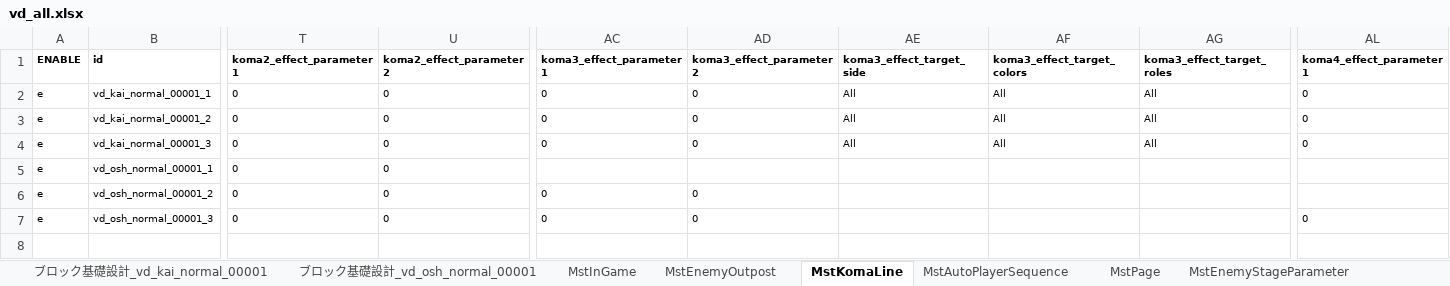
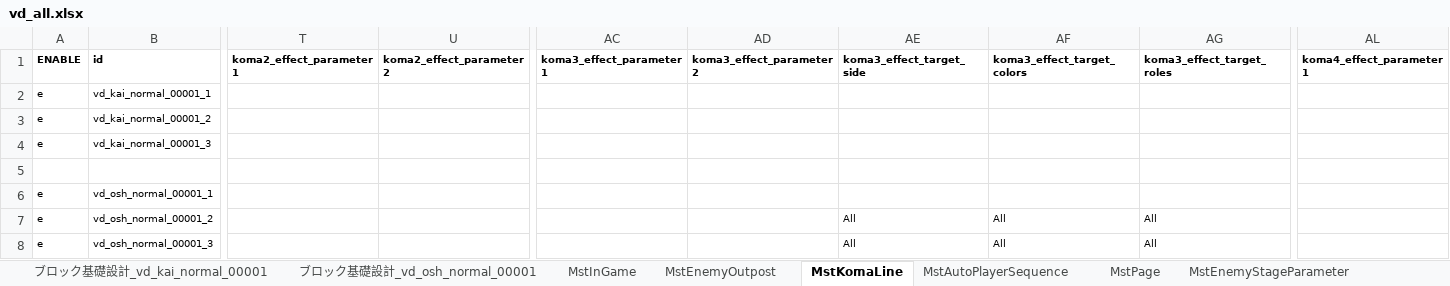
Before and after one commit to Wonderplanet/glow-brain, an Excel workbook: domain/tasks/20260311_202700_vd_masterdata_ingame_generation/vd_all/vd_all.xlsx, sheet MstKomaLine, drawn as a sheet; only a part is shown, gaps mark what is left out; values as stored, in another font and other column widths than the file's, no borders; addresses are those after the commit; rows hold the shown columns only; the diff covers the shown part only; the diff names each change by its address in the sheet, - before the commit and + after, or states it on an @@ line.

```diff
--- a/domain/tasks/20260311_202700_vd_masterdata_ingame_generation/vd_all/vd_all.xlsx (sheet MstKomaLine)
+++ b/domain/tasks/20260311_202700_vd_masterdata_ingame_generation/vd_all/vd_all.xlsx (sheet MstKomaLine)
-T2:T4 (koma2_effect_parameter1): 0
+T2:T4 (koma2_effect_parameter1): (empty)
-U2:U4 (koma2_effect_parameter2): 0
+U2:U4 (koma2_effect_parameter2): (empty)
-AC2:AC4 (koma3_effect_parameter1): 0
+AC2:AC4 (koma3_effect_parameter1): (empty)
-AD2:AD4 (koma3_effect_parameter2): 0
+AD2:AD4 (koma3_effect_parameter2): (empty)
-AE2:AE4 (koma3_effect_target_side): All
+AE2:AE4 (koma3_effect_target_side): (empty)
-AF2:AF4 (koma3_effect_target_colors): All
+AF2:AF4 (koma3_effect_target_colors): (empty)
-AG2:AG4 (koma3_effect_target_roles): All
+AG2:AG4 (koma3_effect_target_roles): (empty)
-AL2:AL4 (koma4_effect_parameter1): 0
+AL2:AL4 (koma4_effect_parameter1): (empty)
+row 5: (empty)
-T6:T8 (koma2_effect_parameter1): 0
+T6:T8 (koma2_effect_parameter1): (empty)
-U6:U8 (koma2_effect_parameter2): 0
+U6:U8 (koma2_effect_parameter2): (empty)
-AC7:AC8 (koma3_effect_parameter1): 0
+AC7:AC8 (koma3_effect_parameter1): (empty)
-AD7:AD8 (koma3_effect_parameter2): 0
+AD7:AD8 (koma3_effect_parameter2): (empty)
-AE7:AE8 (koma3_effect_target_side): (empty)
+AE7:AE8 (koma3_effect_target_side): All
-AF7:AF8 (koma3_effect_target_colors): (empty)
+AF7:AF8 (koma3_effect_target_colors): All
-AG7:AG8 (koma3_effect_target_roles): (empty)
+AG7:AG8 (koma3_effect_target_roles): All
-AL8 (koma4_effect_parameter1): 0
+AL8 (koma4_effect_parameter1): (empty)
```
Also changed, not shown: 31 edited cells elsewhere in this sheet, sheet MstAutoPlayerSequence, sheet MstInGame, sheet ブロック基礎設計_vd_osh_normal_00001, sheet MstEnemyOutpost, sheet ブロック基礎設計_vd_kai_normal_00001, sheet MstPage, 1 other file.
